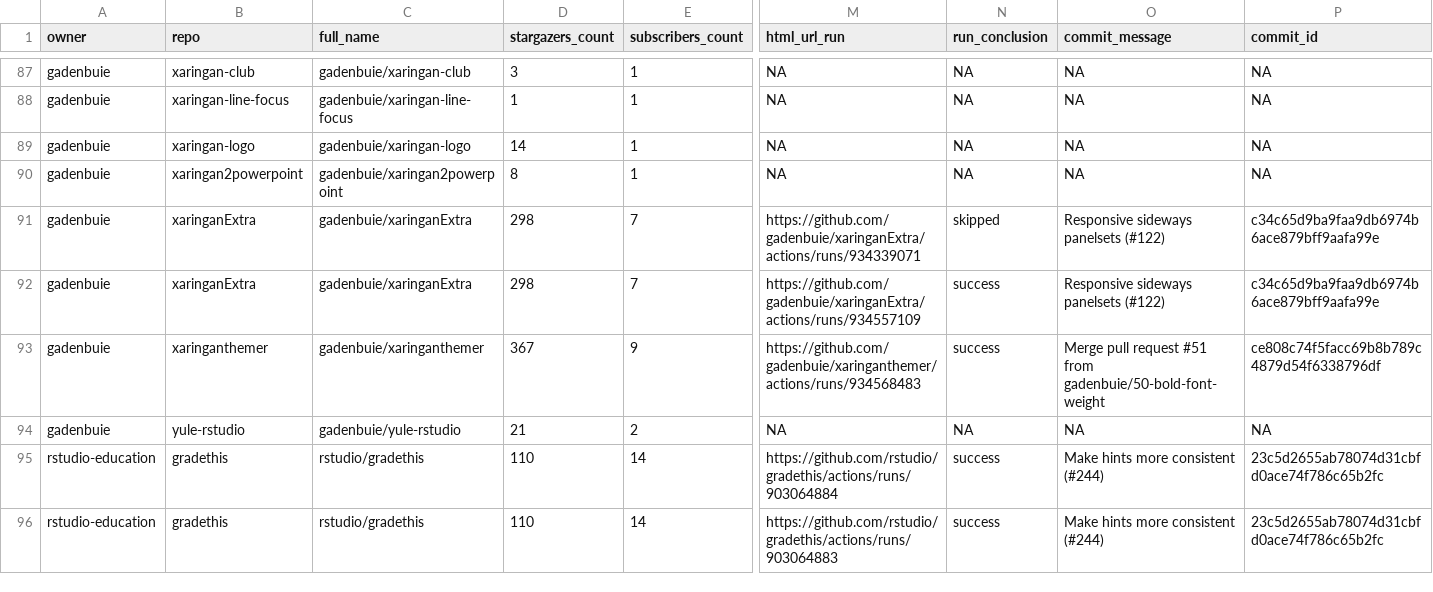
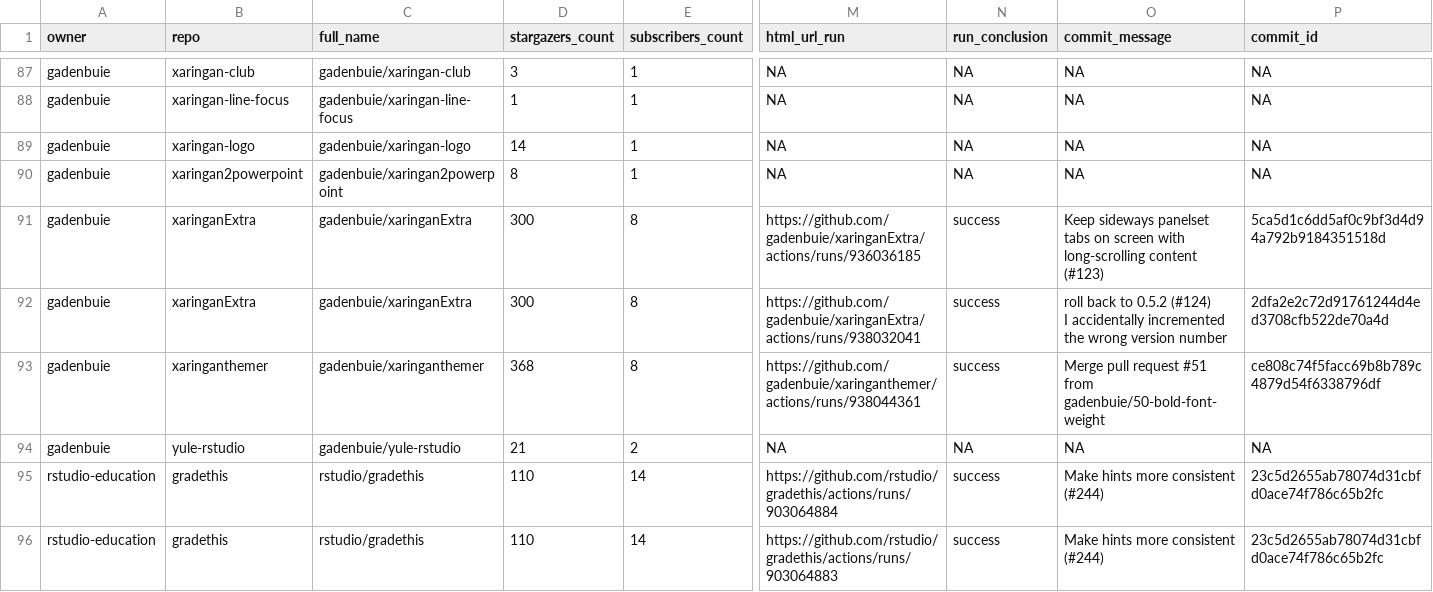
Before and after one commit to andrewcstewart/gha-dashboard, a CSV file: repos.csv, drawn as a sheet; only a part is shown, gaps mark what is left out; ↵ is a line break in a cell; the diff covers the shown part only; the diff names each change by its address in the sheet, - before the commit and + after, or states it on an @@ line.

```diff
--- a/repos.csv
+++ b/repos.csv
-D91:D92 (stargazers_count): 298
+D91:D92 (stargazers_count): 300
-E91:E92 (subscribers_count): 7
+E91:E92 (subscribers_count): 8
-M91 (html_url_run): https://github.com/gadenbuie/xaringanExtra/actions/runs/934339071
+M91 (html_url_run): https://github.com/gadenbuie/xaringanExtra/actions/runs/936036185
-N91 (run_conclusion): skipped
+N91 (run_conclusion): success
-O91 (commit_message): Responsive sideways panelsets (#122)
+O91 (commit_message): Keep sideways panelset tabs on screen with long-scrolling content (#123)
-P91 (commit_id): c34c65d9ba9faa9db6974b6ace879bff9aafa99e
+P91 (commit_id): 5ca5d1c6dd5af0c9bf3d4d94a792b9184351518d
-M92 (html_url_run): https://github.com/gadenbuie/xaringanExtra/actions/runs/934557109
+M92 (html_url_run): https://github.com/gadenbuie/xaringanExtra/actions/runs/938032041
-O92 (commit_message): Responsive sideways panelsets (#122)
+O92 (commit_message): roll back to 0.5.2 (#124) ↵ I accidentally incremented the wrong version number
-P92 (commit_id): c34c65d9ba9faa9db6974b6ace879bff9aafa99e
+P92 (commit_id): 2dfa2e2c72d91761244d4ed3708cfb522de70a4d
-D93 (stargazers_count): 367
+D93 (stargazers_count): 368
-E93 (subscribers_count): 9
+E93 (subscribers_count): 8
-M93 (html_url_run): https://github.com/gadenbuie/xaringanthemer/actions/runs/934568483
+M93 (html_url_run): https://github.com/gadenbuie/xaringanthemer/actions/runs/938044361
```
Also changed, not shown: 11 edited cells elsewhere in this file, 1 other file.
